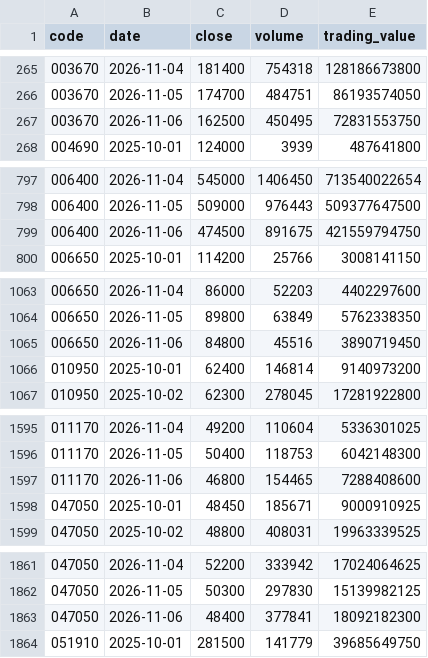
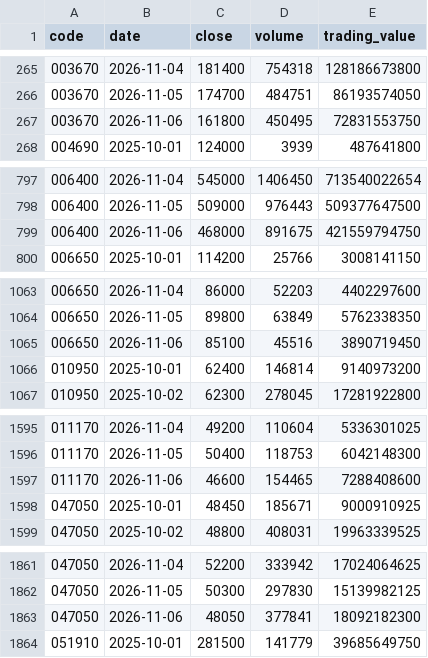
Before and after one commit to Jayk-resonance/sk-innovation-stock-kpi, a CSV file: data/normalized/prices.csv, drawn as a sheet; only a part is shown, gaps mark what is left out; the diff covers the shown part only.

Commit message:
Reconcile finalized KIS closes for Nov 6

```diff
--- a/data/normalized/prices.csv
+++ b/data/normalized/prices.csv
@@ -266,3 +266,3 @@ code,date,close,volume,trading_value
 003670,2026-11-05,174700,484751,86193574050
-003670,2026-11-06,162500,450495,72831553750
+003670,2026-11-06,161800,450495,72831553750
 004690,2025-10-01,124000,3939,487641800
@@ -798,3 +798,3 @@ code,date,close,volume,trading_value
 006400,2026-11-05,509000,976443,509377647500
-006400,2026-11-06,474500,891675,421559794750
+006400,2026-11-06,468000,891675,421559794750
 006650,2025-10-01,114200,25766,3008141150
@@ -1064,3 +1064,3 @@ code,date,close,volume,trading_value
 006650,2026-11-05,89800,63849,5762338350
-006650,2026-11-06,84800,45516,3890719450
+006650,2026-11-06,85100,45516,3890719450
 010950,2025-10-01,62400,146814,9140973200
@@ -1596,3 +1596,3 @@ code,date,close,volume,trading_value
 011170,2026-11-05,50400,118753,6042148300
-011170,2026-11-06,46800,154465,7288408600
+011170,2026-11-06,46600,154465,7288408600
 047050,2025-10-01,48450,185671,9000910925
@@ -1862,3 +1862,3 @@ code,date,close,volume,trading_value
 047050,2026-11-05,50300,297830,15139982125
-047050,2026-11-06,48400,377841,18092182300
+047050,2026-11-06,48050,377841,18092182300
 051910,2025-10-01,281500,141779,39685649750
```
Also changed, not shown: 4 edited cells elsewhere in this file, 5 other files.
